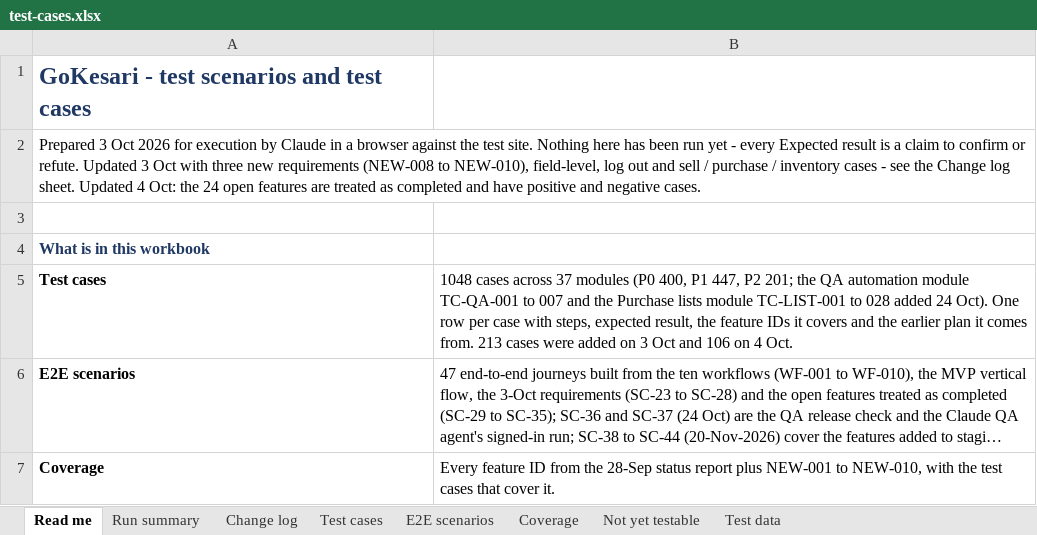
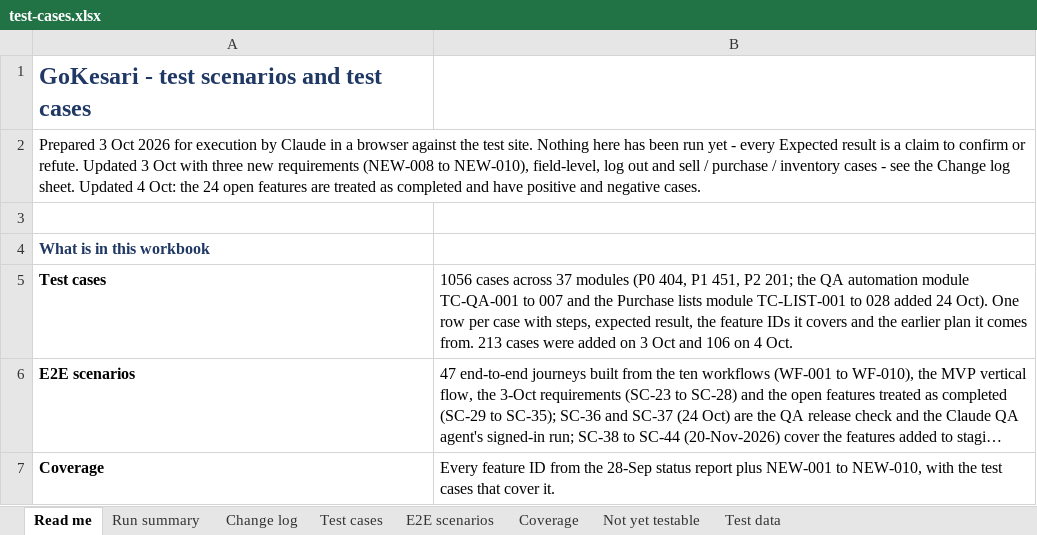
Before and after one commit to sanjaymorankar-debug/GoKesari, an Excel workbook: test-cases.xlsx, sheet Read me, drawn as a sheet; only a part is shown; long unchanged cells end in …; values as stored, in another font and other column widths than the file's, no borders; the diff names each change by its address in the sheet, - before the commit and + after, or states it on an @@ line.

```diff
--- a/test-cases.xlsx (sheet Read me)
+++ b/test-cases.xlsx (sheet Read me)
-B5: 1048 cases across 37 modules (P0 400, P1 447, P2 201;…
+B5: 1056 cases across 37 modules (P0 404, P1 451, P2 201;…
```
Also changed, not shown: sheet Run summary, sheet Test cases, sheet Coverage, 33 other files.
